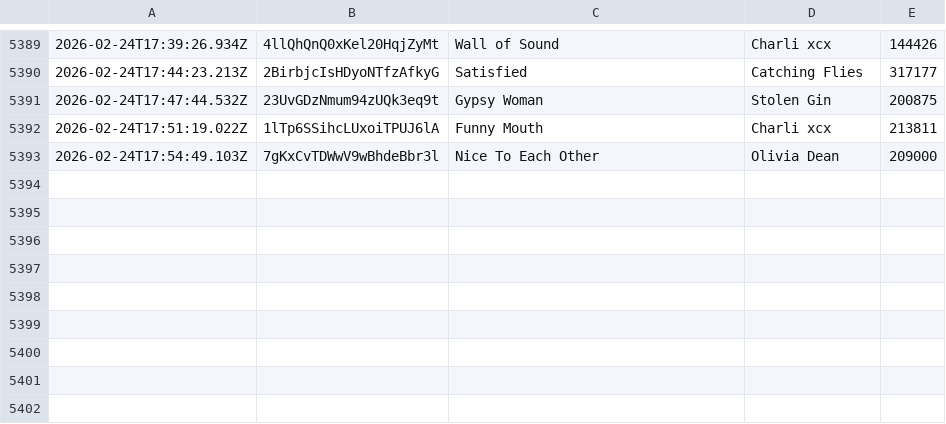
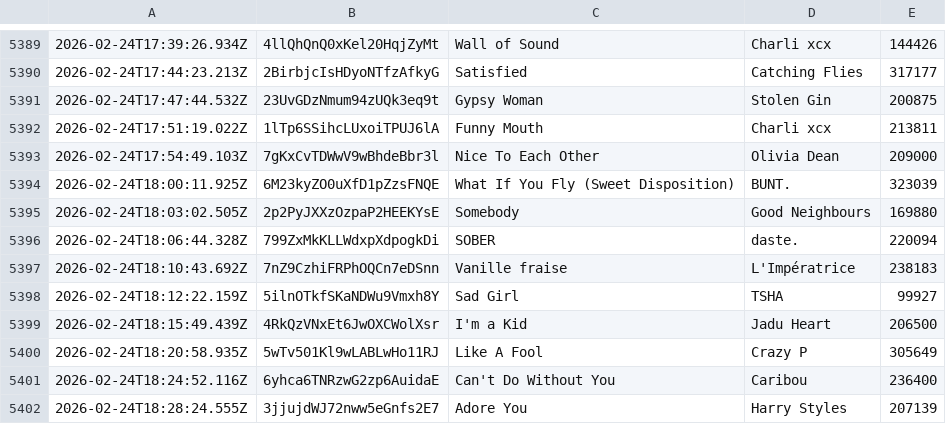
Before and after one commit to katemcgraw0/spotify-data-tracker, a CSV file: spotify_history_02.csv, drawn as a sheet; only a part is shown, gaps mark what is left out.

```diff
--- a/spotify_history_02.csv
+++ b/spotify_history_02.csv
@@ -5393 +5393,10 @@
 2026-02-24T17:54:49.103Z,7gKxCvTDWwV9wBhdeBbr3l,Nice To Each Other,Olivia Dean,209000
+2026-02-24T18:00:11.925Z,6M23kyZO0uXfD1pZzsFNQE,What If You Fly (Sweet Disposition),BUNT.,323039
+2026-02-24T18:03:02.505Z,2p2PyJXXzOzpaP2HEEKYsE,Somebody,Good Neighbours,169880
+2026-02-24T18:06:44.328Z,799ZxMkKLLWdxpXdpogkDi,SOBER,daste.,220094
+2026-02-24T18:10:43.692Z,7nZ9CzhiFRPhOQCn7eDSnn,Vanille fraise,L'Impératrice,238183
+2026-02-24T18:12:22.159Z,5ilnOTkfSKaNDWu9Vmxh8Y,Sad Girl,TSHA,99927
+2026-02-24T18:15:49.439Z,4RkQzVNxEt6JwOXCWolXsr,I'm a Kid,Jadu Heart,206500
+2026-02-24T18:20:58.935Z,5wTv501Kl9wLABLwHo11RJ,Like A Fool,Crazy P,305649
+2026-02-24T18:24:52.116Z,6yhca6TNRzwG2zp6AuidaE,Can't Do Without You,Caribou,236400
+2026-02-24T18:28:24.555Z,3jjujdWJ72nww5eGnfs2E7,Adore You,Harry Styles,207139
```
